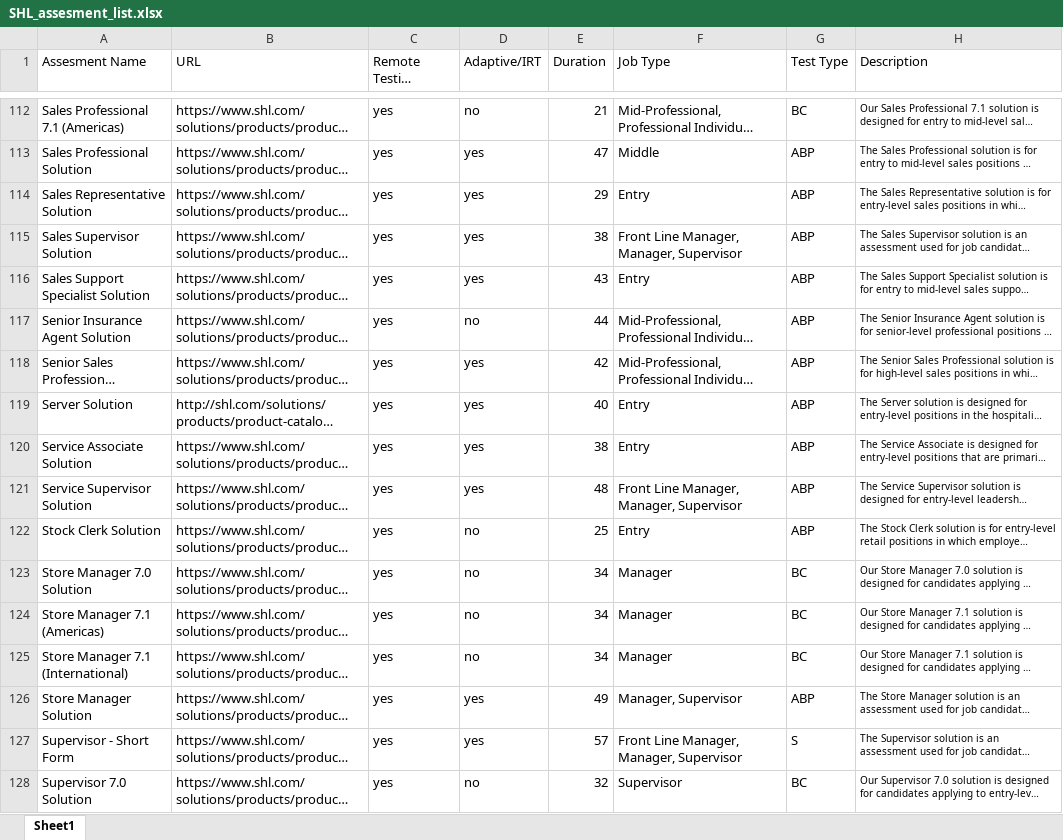
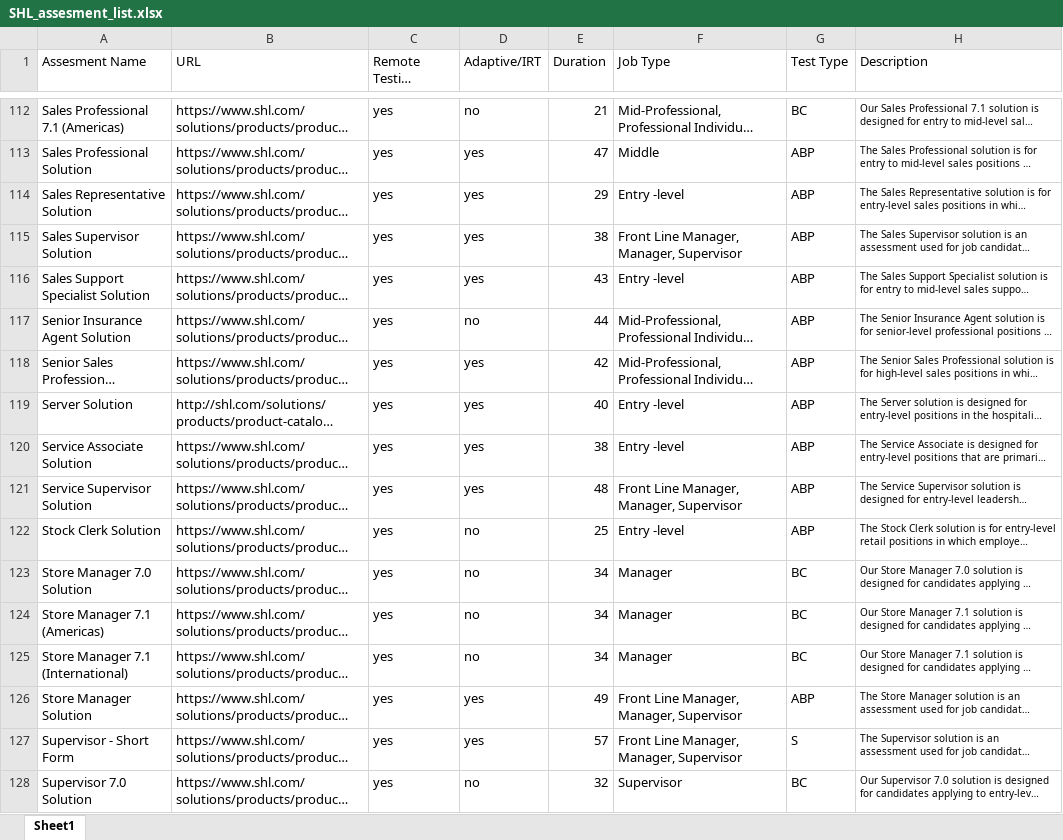
Before and after one commit to Pankhuri13-12/SHL-Assessment, an Excel workbook: SHL_assesment_list.xlsx, sheet Sheet1, drawn as a sheet; only a part is shown, gaps mark what is left out; long unchanged cells end in …; values as stored, in another font and other column widths than the file's, no borders; the diff covers the shown part only; the diff names each change by its address in the sheet, - before the commit and + after, or states it on an @@ line.

Commit message:
Add files via upload

```diff
--- a/SHL_assesment_list.xlsx (sheet Sheet1)
+++ b/SHL_assesment_list.xlsx (sheet Sheet1)
-F114 (Job Type): Entry
+F114 (Job Type): Entry -level
-F116 (Job Type): Entry
+F116 (Job Type): Entry -level
-F119:F120 (Job Type): Entry
+F119:F120 (Job Type): Entry -level
-F122 (Job Type): Entry
+F122 (Job Type): Entry -level
-F126 (Job Type): Manager, Supervisor
+F126 (Job Type): Front Line Manager, Manager, Supervisor
```
Also changed, not shown: 14 added rows and 61 edited cells elsewhere in this sheet.
